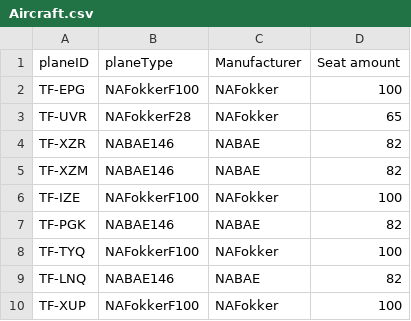
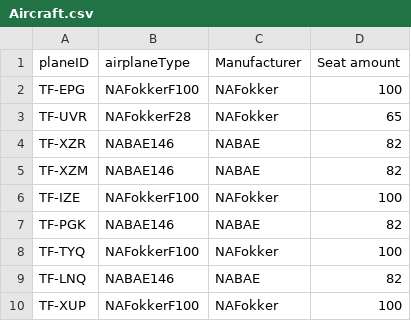
Before and after one commit to harpasteingrims/Dagbok, a CSV file: csv_files/Aircraft.csv, drawn as a sheet.

```diff
--- a/csv_files/Aircraft.csv
+++ b/csv_files/Aircraft.csv
@@ -1,2 +1,2 @@
-planeID,planeType,Manufacturer,Seat amount
+planeID,airplaneType,Manufacturer,Seat amount
 TF-EPG,NAFokkerF100,NAFokker,100
```
Also changed, not shown: 3 other files.
